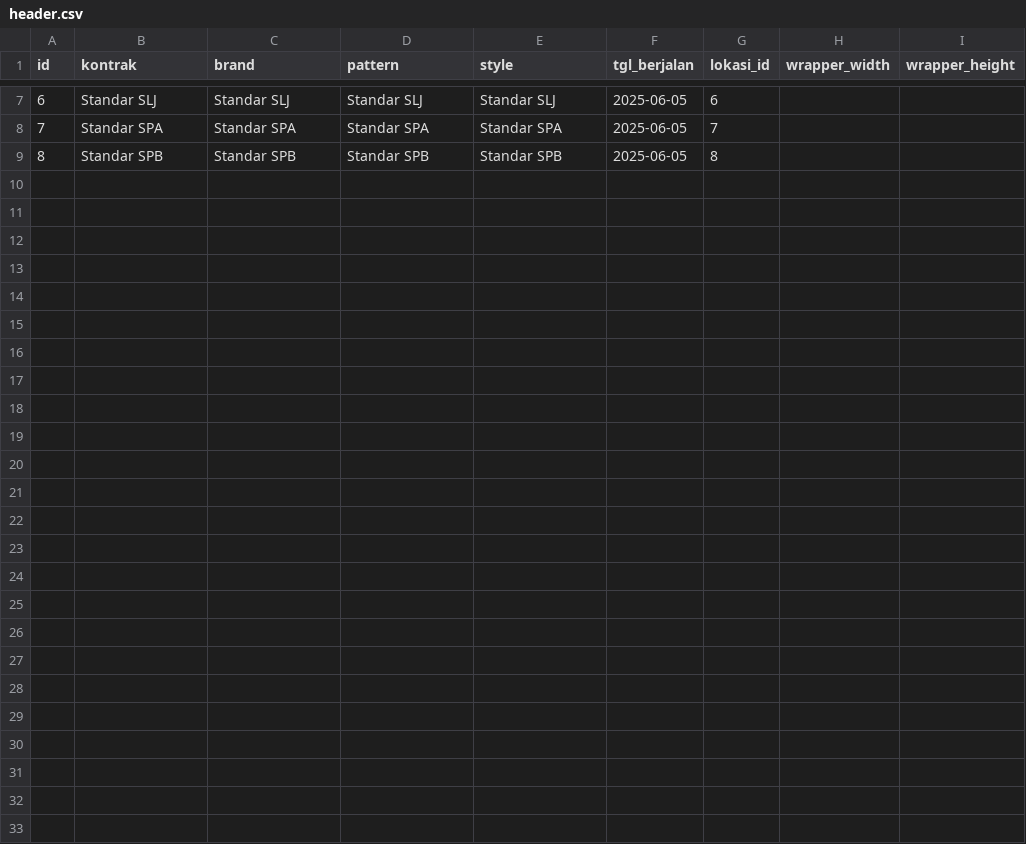
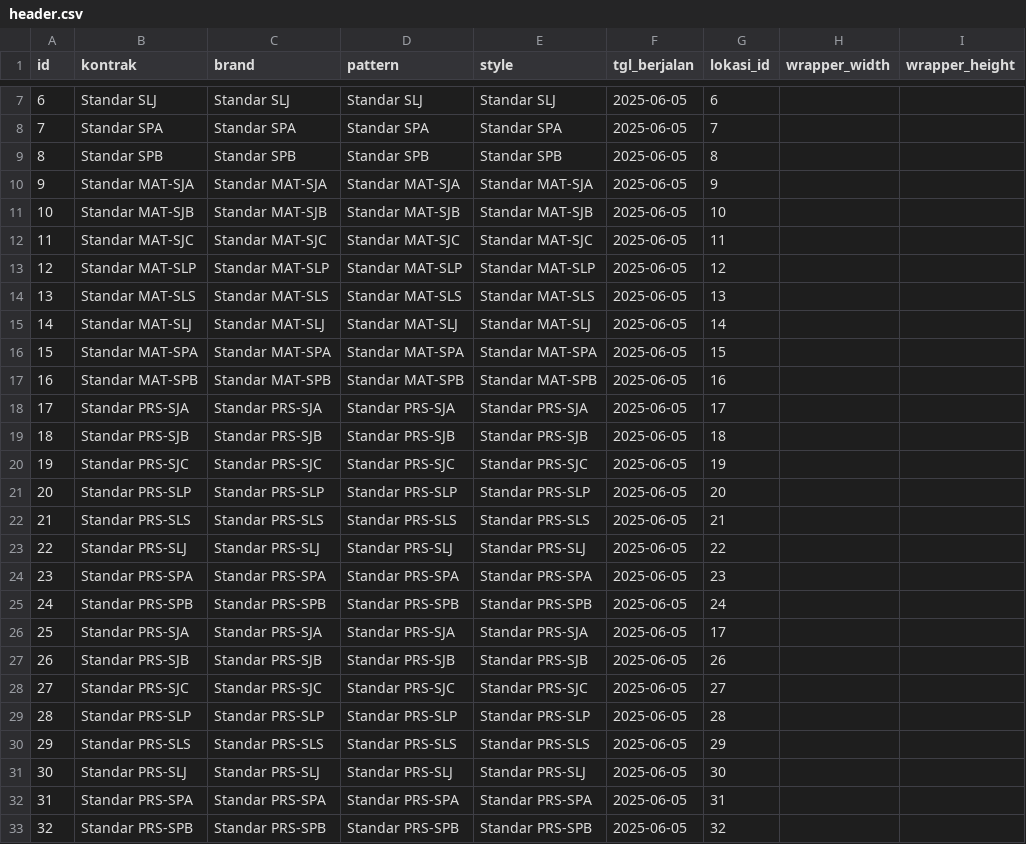
Before and after one commit to AshokFK/lv12-flow, a CSV file: database/csv/header.csv, drawn as a sheet; only a part is shown, gaps mark what is left out.

Commit message:
Menambahkan data header standar line - menambahkan header standar non-sewing - perbaikan urutan data lokasi - skip testing

```diff
--- a/database/csv/header.csv
+++ b/database/csv/header.csv
@@ -9 +9,25 @@ id,kontrak,brand,pattern,style,tgl_berjalan,lokasi_id,wrapper_width,wrapper_heig
 8,Standar SPB,Standar SPB,Standar SPB,Standar SPB,2025-06-05,8,,
+9,Standar MAT-SJA,Standar MAT-SJA,Standar MAT-SJA,Standar MAT-SJA,2025-06-05,9,,
+10,Standar MAT-SJB,Standar MAT-SJB,Standar MAT-SJB,Standar MAT-SJB,2025-06-05,10,,
+11,Standar MAT-SJC,Standar MAT-SJC,Standar MAT-SJC,Standar MAT-SJC,2025-06-05,11,,
+12,Standar MAT-SLP,Standar MAT-SLP,Standar MAT-SLP,Standar MAT-SLP,2025-06-05,12,,
+13,Standar MAT-SLS,Standar MAT-SLS,Standar MAT-SLS,Standar MAT-SLS,2025-06-05,13,,
+14,Standar MAT-SLJ,Standar MAT-SLJ,Standar MAT-SLJ,Standar MAT-SLJ,2025-06-05,14,,
+15,Standar MAT-SPA,Standar MAT-SPA,Standar MAT-SPA,Standar MAT-SPA,2025-06-05,15,,
+16,Standar MAT-SPB,Standar MAT-SPB,Standar MAT-SPB,Standar MAT-SPB,2025-06-05,16,,
+17,Standar PRS-SJA,Standar PRS-SJA,Standar PRS-SJA,Standar PRS-SJA,2025-06-05,17,,
+18,Standar PRS-SJB,Standar PRS-SJB,Standar PRS-SJB,Standar PRS-SJB,2025-06-05,18,,
+19,Standar PRS-SJC,Standar PRS-SJC,Standar PRS-SJC,Standar PRS-SJC,2025-06-05,19,,
+20,Standar PRS-SLP,Standar PRS-SLP,Standar PRS-SLP,Standar PRS-SLP,2025-06-05,20,,
+21,Standar PRS-SLS,Standar PRS-SLS,Standar PRS-SLS,Standar PRS-SLS,2025-06-05,21,,
+22,Standar PRS-SLJ,Standar PRS-SLJ,Standar PRS-SLJ,Standar PRS-SLJ,2025-06-05,22,,
+23,Standar PRS-SPA,Standar PRS-SPA,Standar PRS-SPA,Standar PRS-SPA,2025-06-05,23,,
+24,Standar PRS-SPB,Standar PRS-SPB,Standar PRS-SPB,Standar PRS-SPB,2025-06-05,24,,
+25,Standar PRS-SJA,Standar PRS-SJA,Standar PRS-SJA,Standar PRS-SJA,2025-06-05,17,,
+26,Standar PRS-SJB,Standar PRS-SJB,Standar PRS-SJB,Standar PRS-SJB,2025-06-05,26,,
+27,Standar PRS-SJC,Standar PRS-SJC,Standar PRS-SJC,Standar PRS-SJC,2025-06-05,27,,
+28,Standar PRS-SLP,Standar PRS-SLP,Standar PRS-SLP,Standar PRS-SLP,2025-06-05,28,,
+29,Standar PRS-SLS,Standar PRS-SLS,Standar PRS-SLS,Standar PRS-SLS,2025-06-05,29,,
+30,Standar PRS-SLJ,Standar PRS-SLJ,Standar PRS-SLJ,Standar PRS-SLJ,2025-06-05,30,,
+31,Standar PRS-SPA,Standar PRS-SPA,Standar PRS-SPA,Standar PRS-SPA,2025-06-05,31,,
+32,Standar PRS-SPB,Standar PRS-SPB,Standar PRS-SPB,Standar PRS-SPB,2025-06-05,32,,
```
Also changed, not shown: database/csv/lokasi.csv, 2 other files.
